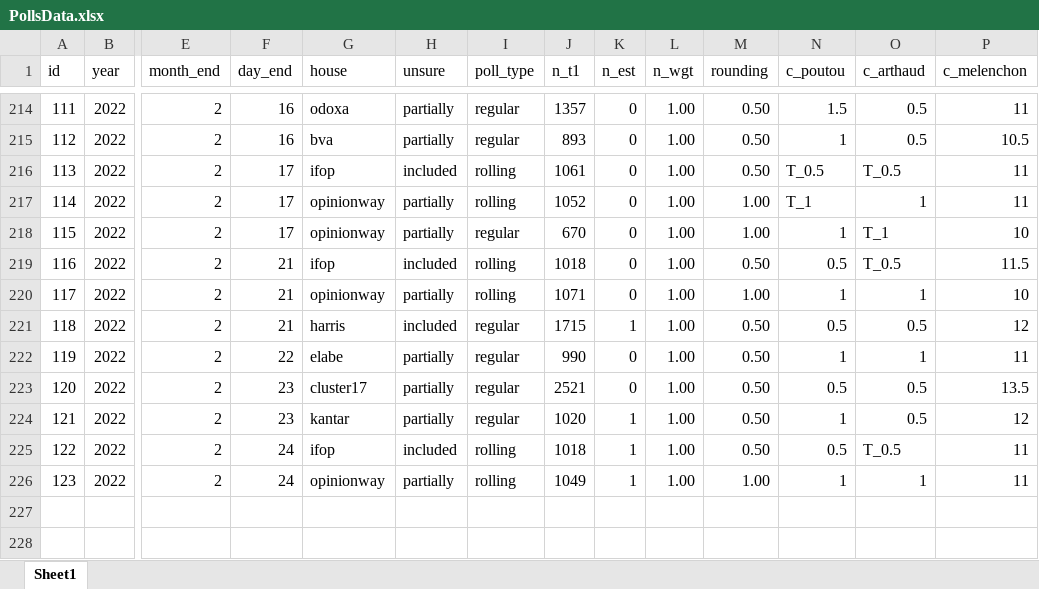
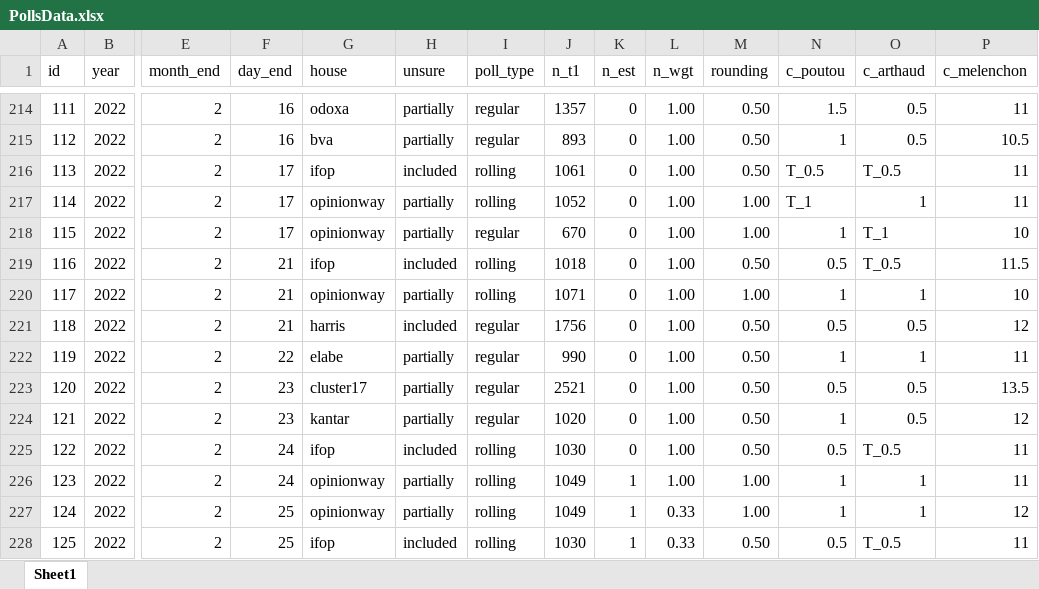
Before and after one commit to flavienganter/polls-2022-election, an Excel workbook: PollsData.xlsx, sheet Sheet1, drawn as a sheet; only a part is shown, gaps mark what is left out; values as stored, in another font and other column widths than the file's, no borders; rows hold the shown columns only; the diff names each change by its address in the sheet, - before the commit and + after, or states it on an @@ line.

Commit message:
update w/ 2/25 rollings

```diff
--- a/PollsData.xlsx (sheet Sheet1)
+++ b/PollsData.xlsx (sheet Sheet1)
-J221 (n_t1): 1715
+J221 (n_t1): 1756
-K221 (n_est): 1
+K221 (n_est): 0
-K224:K225 (n_est): 1
+K224:K225 (n_est): 0
-J225 (n_t1): 1018
+J225 (n_t1): 1030
+row 227: 124 | 2022 | 2 | 25 | opinionway | partially | rolling | 1049 | 1 | 0.33 | 1.00 | 1 | 1 | 12
+row 228: 125 | 2022 | 2 | 25 | ifop | included | rolling | 1030 | 1 | 0.33 | 0.50 | 0.5 | T_0.5 | 11
```
Also changed, not shown: 5 other files.
